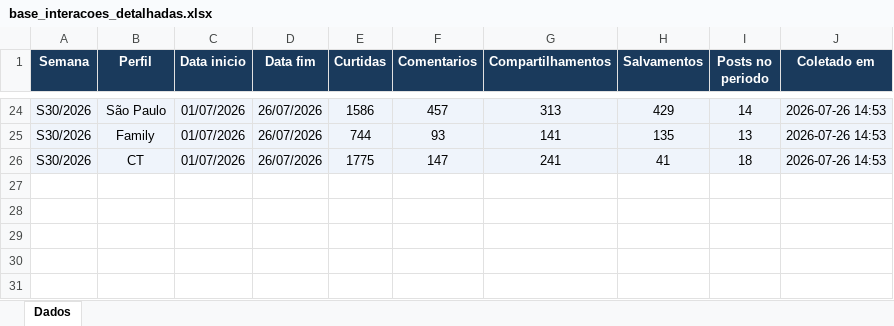
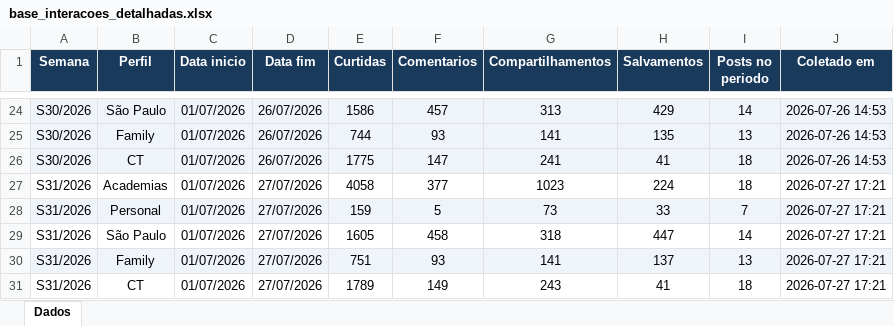
Before and after one commit to quality-glf/mkt-dash, an Excel workbook: instagram-metrics/base_interacoes_detalhadas.xlsx, sheet Dados, drawn as a sheet; only a part is shown, gaps mark what is left out; values as stored, in another font and other column widths than the file's, no borders; the diff names each change by its address in the sheet, - before the commit and + after, or states it on an @@ line.

```diff
--- a/instagram-metrics/base_interacoes_detalhadas.xlsx (sheet Dados)
+++ b/instagram-metrics/base_interacoes_detalhadas.xlsx (sheet Dados)
+row 27: S31/2026 | Academias | 01/07/2026 | 27/07/2026 | 4058 | 377 | 1023 | 224 | 18 | 2026-07-27 17:21
+row 28: S31/2026 | Personal | 01/07/2026 | 27/07/2026 | 159 | 5 | 73 | 33 | 7 | 2026-07-27 17:21
+row 29: S31/2026 | São Paulo | 01/07/2026 | 27/07/2026 | 1605 | 458 | 318 | 447 | 14 | 2026-07-27 17:21
+row 30: S31/2026 | Family | 01/07/2026 | 27/07/2026 | 751 | 93 | 141 | 137 | 13 | 2026-07-27 17:21
+row 31: S31/2026 | CT | 01/07/2026 | 27/07/2026 | 1789 | 149 | 243 | 41 | 18 | 2026-07-27 17:21
```
Also changed, not shown: greenlife_scraper/dados_greenlife.xlsx, greenlife_scraper/historico_leads.xlsx, 4 other files.
